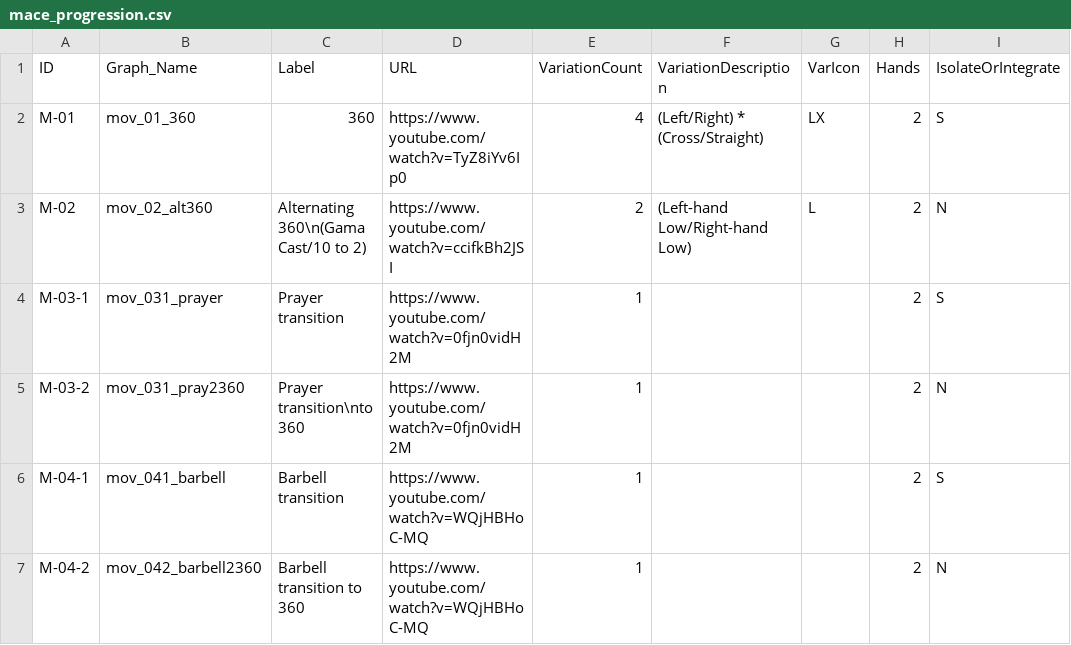
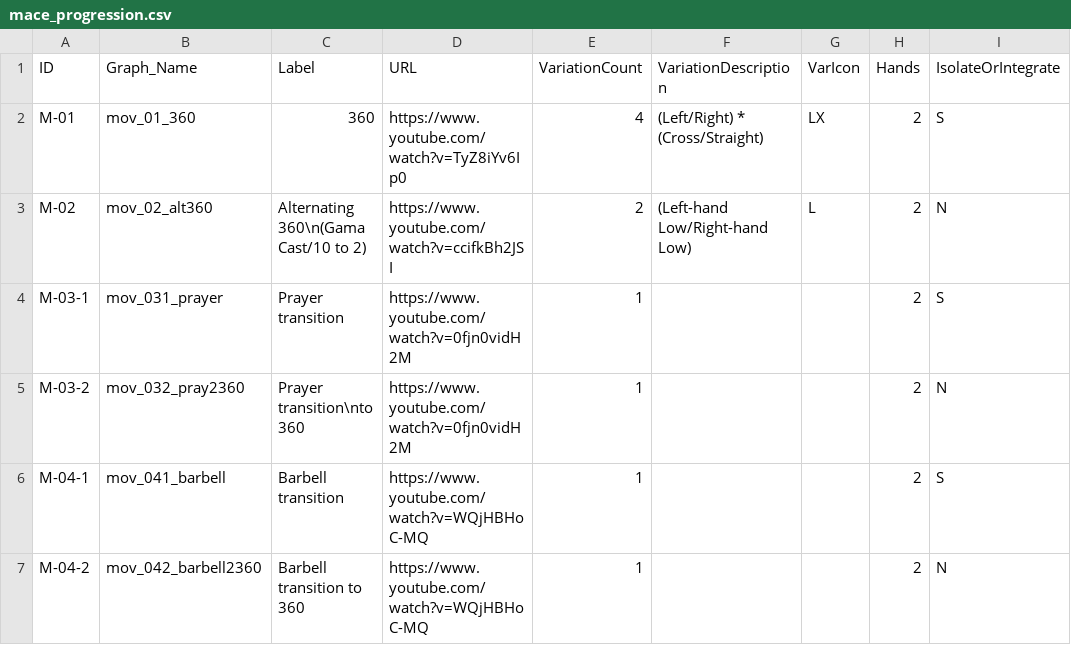
Before and after one commit to dznz/wildman-skill-trees, a CSV file: src/mace/mace_progression.csv, drawn as a sheet; only a part is shown.

Commit message:
feat(mace_progression): initial tree
Create a WIP skill tree for the steel mace/macebell along the lines of
the KB and HC progressions.

- Add a build step for maces
- Fix a typo in Graph_Name in the CSV

```diff
--- a/src/mace/mace_progression.csv
+++ b/src/mace/mace_progression.csv
@@ -4,3 +4,3 @@ M-02,mov_02_alt360,Alternating 360\n(Gama Cast/10 to 2),https://www.youtube.com/
 M-03-1,mov_031_prayer,Prayer transition,https://www.youtube.com/watch?v=0fjn0vidH2M,1,,,2,S
-M-03-2,mov_031_pray2360,Prayer transition\nto 360,https://www.youtube.com/watch?v=0fjn0vidH2M,1,,,2,N
+M-03-2,mov_032_pray2360,Prayer transition\nto 360,https://www.youtube.com/watch?v=0fjn0vidH2M,1,,,2,N
 M-04-1,mov_041_barbell,Barbell transition,https://www.youtube.com/watch?v=WQjHBHoC-MQ,1,,,2,S
```
Also changed, not shown: 3 other files.
